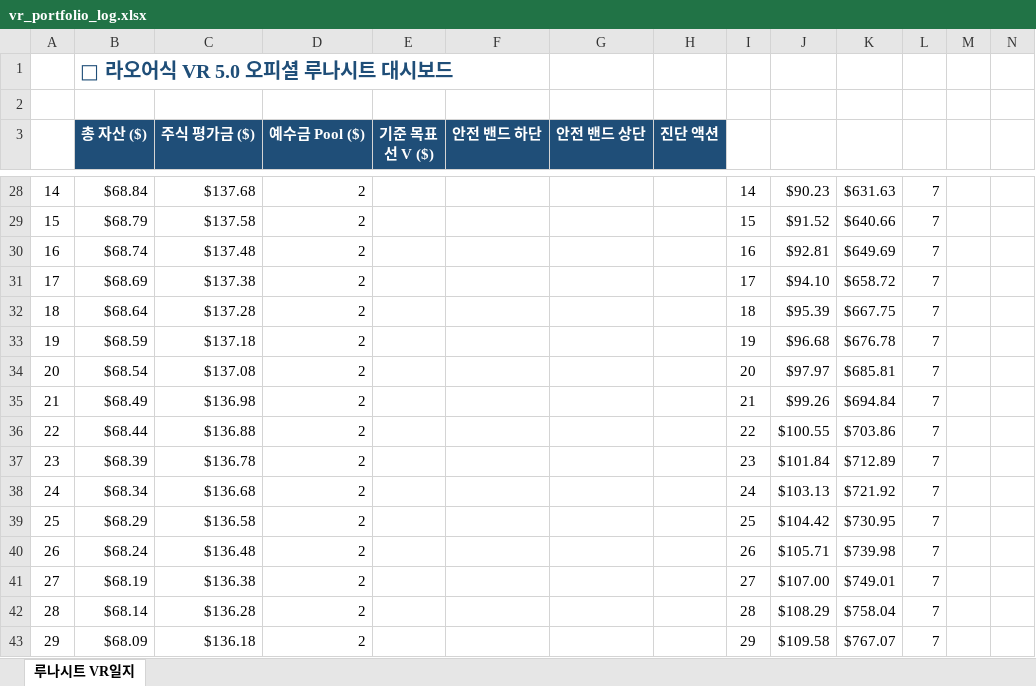
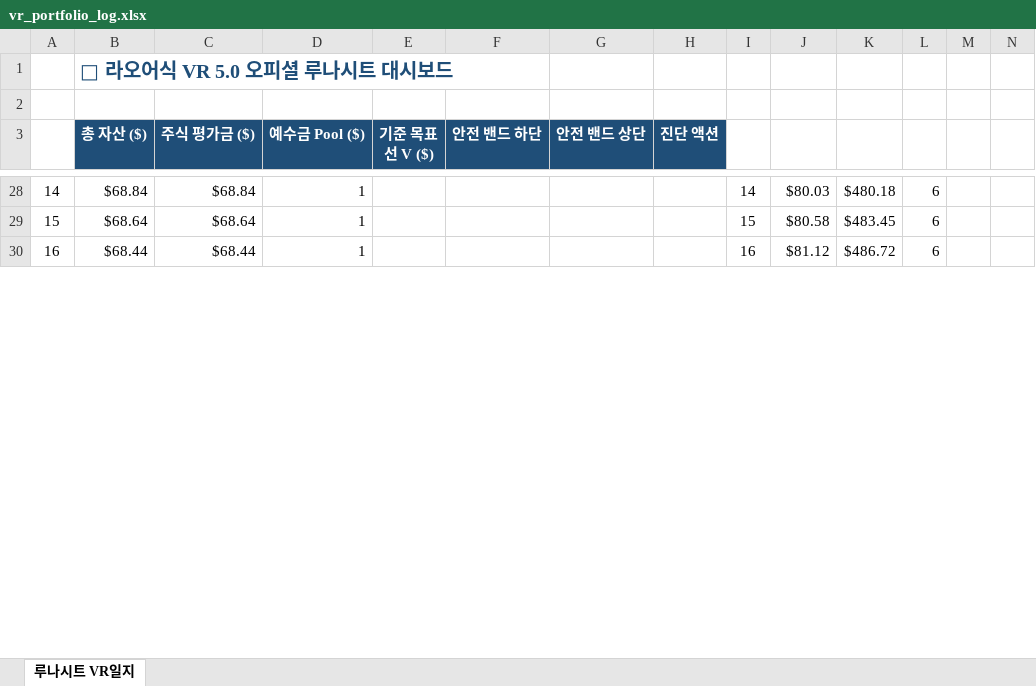
Before and after one commit to omhdydy-source/stock, an Excel workbook: vr_portfolio_log.xlsx, sheet 루나시트 VR일지, drawn as a sheet; only a part is shown, gaps mark what is left out; values as stored, in another font and other column widths than the file's, no borders; charts and pictures not drawn; removed rows and columns are numbered as before the commit, all else as after; rows hold the shown columns only; the diff covers the shown part only; the diff names each change by its address in the sheet, - before the commit and + after, or states it on an @@ line.

```diff
--- a/vr_portfolio_log.xlsx (sheet 루나시트 VR일지)
+++ b/vr_portfolio_log.xlsx (sheet 루나시트 VR일지)
-C28 (주식 평가금 ($)): $137.68
+C28 (주식 평가금 ($)): $68.84
-D28 (예수금 Pool ($)): 2
+D28 (예수금 Pool ($)): 1
-J28: $90.23
+J28: $80.03
-K28: $631.63
+K28: $480.18
-L28: 7
+L28: 6
-row 29: 15 | $68.79 | $137.58 | 2 |  |  |  |  | 15 | $91.52 | $640.66 | 7
-row 30: 16 | $68.74 | $137.48 | 2 |  |  |  |  | 16 | $92.81 | $649.69 | 7
-row 31: 17 | $68.69 | $137.38 | 2 |  |  |  |  | 17 | $94.10 | $658.72 | 7
-A29: 18
+A29: 15
-C29 (주식 평가금 ($)): $137.28
+C29 (주식 평가금 ($)): $68.64
-D29 (예수금 Pool ($)): 2
+D29 (예수금 Pool ($)): 1
-I29: 18
+I29: 15
-J29: $95.39
+J29: $80.58
-K29: $667.75
+K29: $483.45
-L29: 7
+L29: 6
-row 33: 19 | $68.59 | $137.18 | 2 |  |  |  |  | 19 | $96.68 | $676.78 | 7
-row 34: 20 | $68.54 | $137.08 | 2 |  |  |  |  | 20 | $97.97 | $685.81 | 7
-row 35: 21 | $68.49 | $136.98 | 2 |  |  |  |  | 21 | $99.26 | $694.84 | 7
-A30: 22
+A30: 16
-C30 (주식 평가금 ($)): $136.88
+C30 (주식 평가금 ($)): $68.44
-D30 (예수금 Pool ($)): 2
+D30 (예수금 Pool ($)): 1
-I30: 22
+I30: 16
-J30: $100.55
+J30: $81.12
-K30: $703.86
+K30: $486.72
-L30: 7
+L30: 6
-row 37: 23 | $68.39 | $136.78 | 2 |  |  |  |  | 23 | $101.84 | $712.89 | 7
-row 38: 24 | $68.34 | $136.68 | 2 |  |  |  |  | 24 | $103.13 | $721.92 | 7
-row 39: 25 | $68.29 | $136.58 | 2 |  |  |  |  | 25 | $104.42 | $730.95 | 7
-row 40: 26 | $68.24 | $136.48 | 2 |  |  |  |  | 26 | $105.71 | $739.98 | 7
-row 41: 27 | $68.19 | $136.38 | 2 |  |  |  |  | 27 | $107.00 | $749.01 | 7
-row 42: 28 | $68.14 | $136.28 | 2 |  |  |  |  | 28 | $108.29 | $758.04 | 7
-row 43: 29 | $68.09 | $136.18 | 2 |  |  |  |  | 29 | $109.58 | $767.07 | 7
```
Also changed, not shown: 28 added rows, 15 removed rows and 14 edited cells elsewhere in this sheet, 2 other files.
